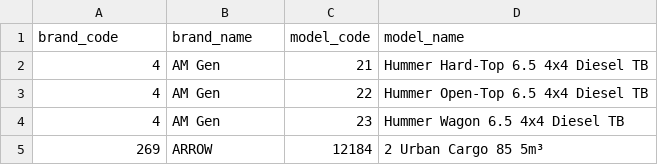
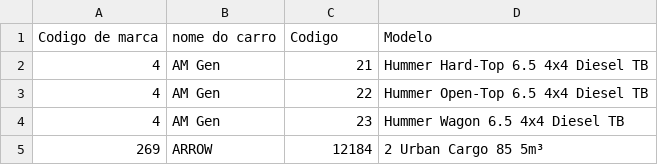
Before and after one commit to 091984/projeto-jr, a CSV file: marcas_modelos_fipe.csv, drawn as a sheet; only a part is shown.

Commit message:
mudança nomes das colunas

```diff
--- a/marcas_modelos_fipe.csv
+++ b/marcas_modelos_fipe.csv
@@ -1,2 +1,2 @@
-brand_code,brand_name,model_code,model_name
+Codigo de marca,nome do carro,Codigo,Modelo
 4,AM Gen,21,Hummer Hard-Top 6.5 4x4 Diesel TB
```
Also changed, not shown: 4 other files.
